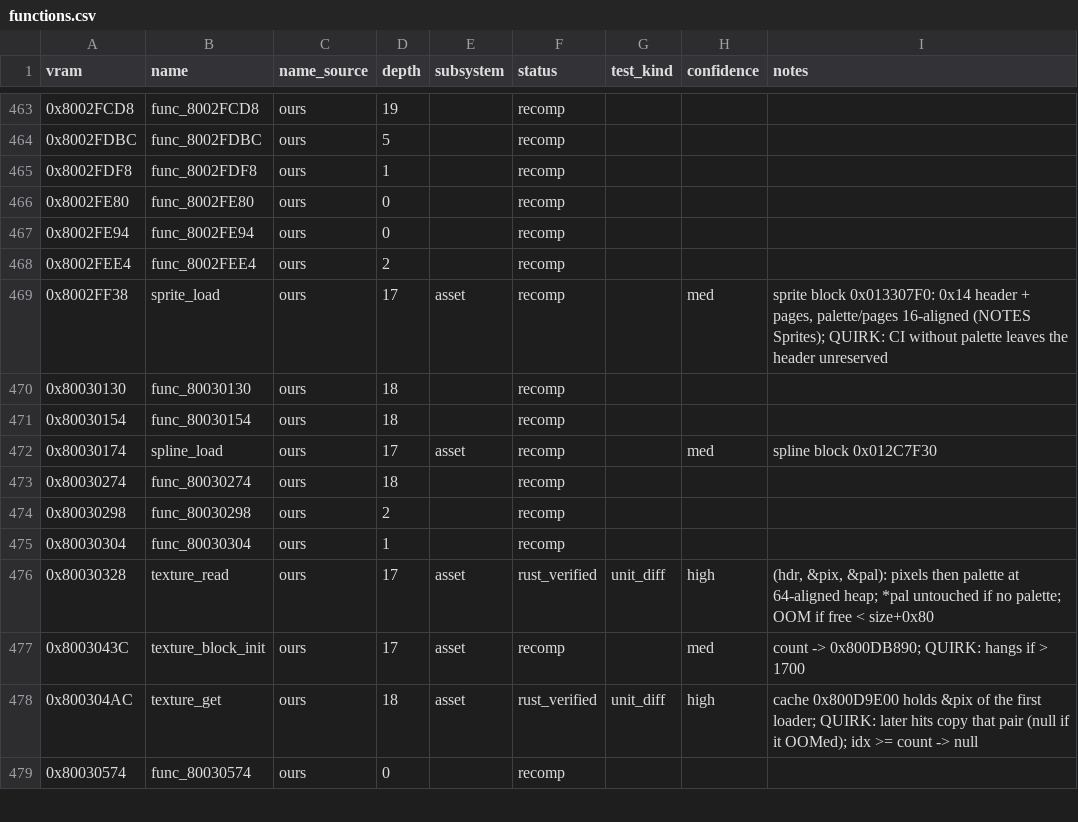
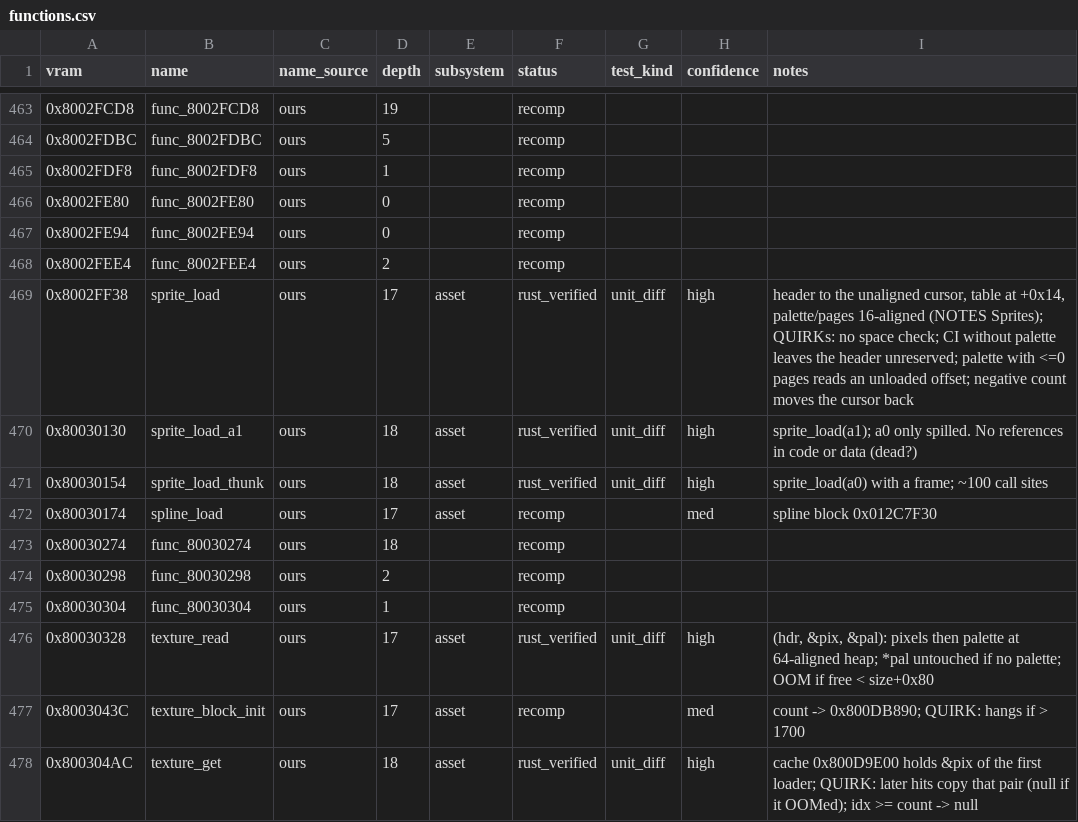
Before and after one commit to markgiroux3141/Starwars-Podracing-rust-clone, a CSV file: symbols/functions.csv, drawn as a sheet; only a part is shown, gaps mark what is left out; the shorter side is filled out with more unchanged rows.

```diff
--- a/symbols/functions.csv
+++ b/symbols/functions.csv
@@ -468,5 +468,5 @@ vram,name,name_source,depth,subsystem,status,test_kind,confidence,notes
 0x8002FEE4,func_8002FEE4,ours,2,,recomp,,,
-0x8002FF38,sprite_load,ours,17,asset,recomp,,med,"sprite block 0x013307F0: 0x14 header + pages, palette/pages 16-aligned (NOTES Sprites); QUIRK: CI without palette leaves the header unreserved"
-0x80030130,func_80030130,ours,18,,recomp,,,
-0x80030154,func_80030154,ours,18,,recomp,,,
+0x8002FF38,sprite_load,ours,17,asset,rust_verified,unit_diff,high,"header to the unaligned cursor, table at +0x14, palette/pages 16-aligned (NOTES Sprites); QUIRKs: no space check; CI without palette leaves the header unreserved; palette with <=0 pages reads an unloaded offset; negative count moves the cursor back"
+0x80030130,sprite_load_a1,ours,18,asset,rust_verified,unit_diff,high,sprite_load(a1); a0 only spilled. No references in code or data (dead?)
+0x80030154,sprite_load_thunk,ours,18,asset,rust_verified,unit_diff,high,sprite_load(a0) with a frame; ~100 call sites
 0x80030174,spline_load,ours,17,asset,recomp,,med,spline block 0x012C7F30
```
Also changed, not shown: 6 other files.
